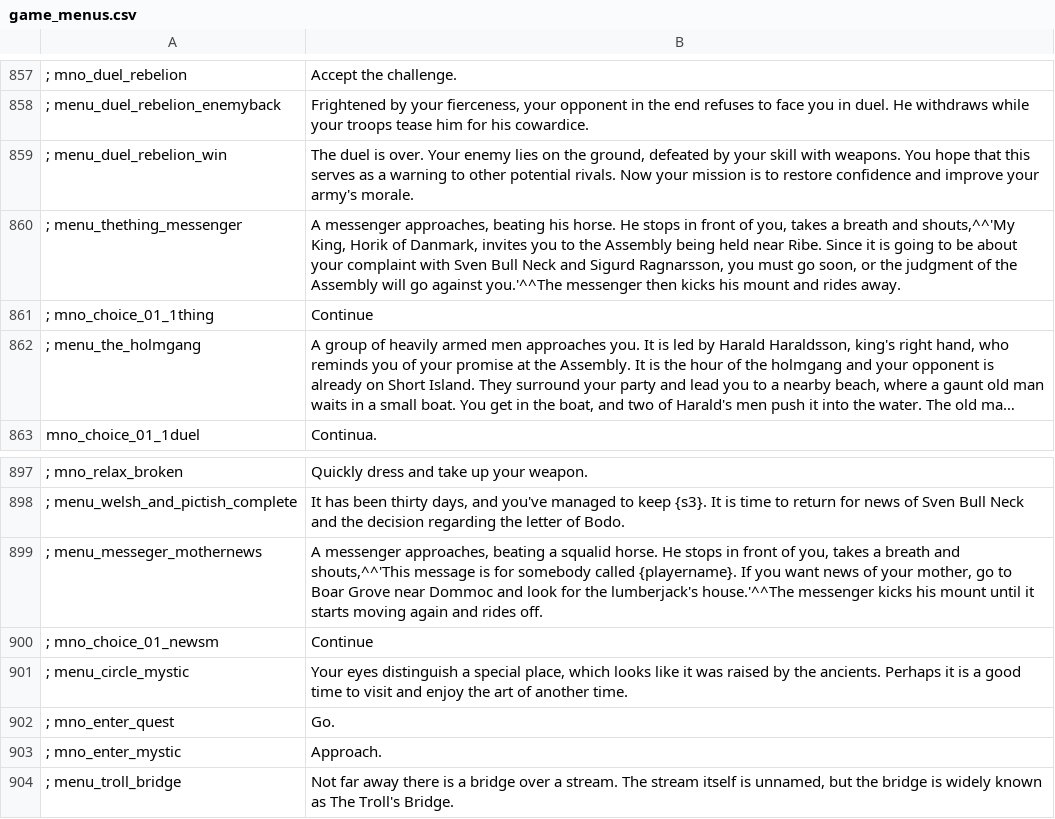
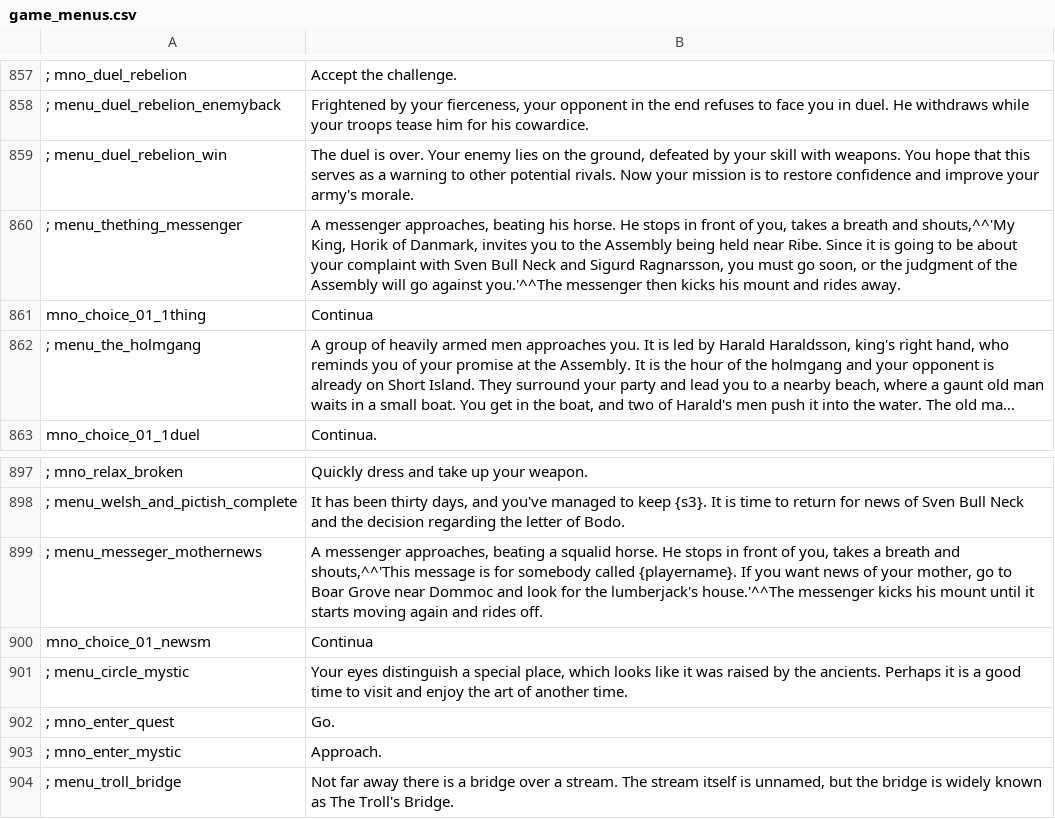
Before and after one commit to FabianoIlCapo/warband-vc-l10n, a CSV file: it/game_menus.csv, drawn as a sheet; only a part is shown, gaps mark what is left out; long unchanged cells end in …; the diff covers the shown part only; the diff names each change by its address in the sheet, - before the commit and + after, or states it on an @@ line.

```diff
--- a/it/game_menus.csv
+++ b/it/game_menus.csv
-A861: ; mno_choice_01_1thing
+A861: mno_choice_01_1thing
-B861: Continue
+B861: Continua
-A900: ; mno_choice_01_newsm
+A900: mno_choice_01_newsm
-B900: Continue
+B900: Continua
```
Also changed, not shown: 1 added row, 1 removed row and 8 edited cells elsewhere in this file, it/game_strings.csv, it/info_pages.csv, 1 other file.
